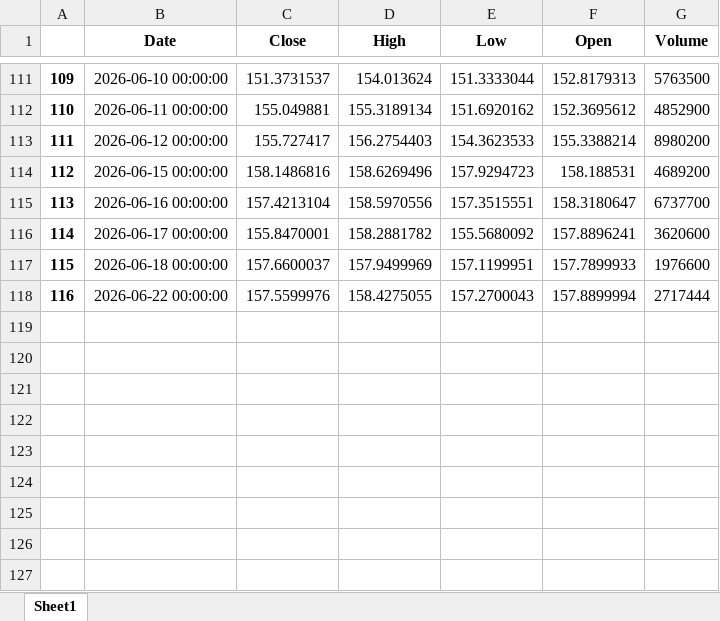
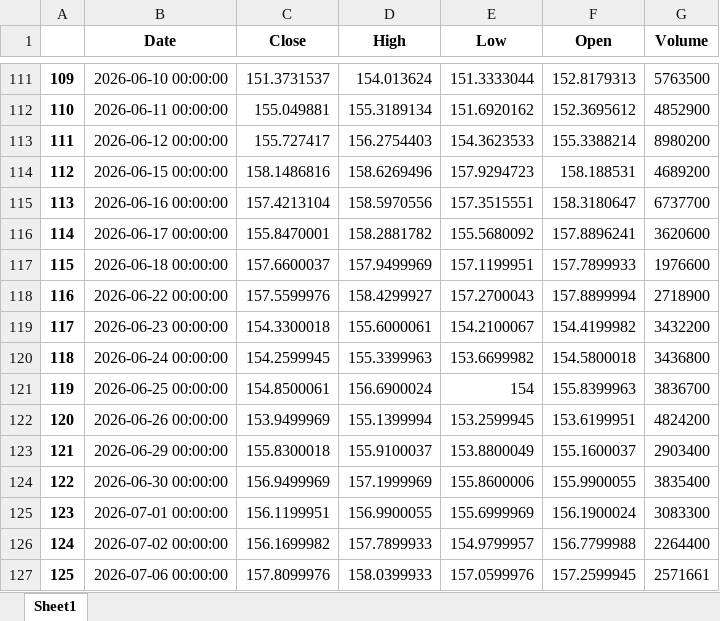
Before and after one commit to yevhen1231/ibkr-dashboard, an Excel workbook: Data/vt.xlsx, sheet Sheet1, drawn as a sheet; only a part is shown, gaps mark what is left out; values as stored, in another font and other column widths than the file's, no borders; the diff names each change by its address in the sheet, - before the commit and + after, or states it on an @@ line.

```diff
--- a/Data/vt.xlsx (sheet Sheet1)
+++ b/Data/vt.xlsx (sheet Sheet1)
-D118 (High): 158.4275055
+D118 (High): 158.4299927
-G118 (Volume): 2717444
+G118 (Volume): 2718900
+row 119: 117 | 2026-06-23 00:00:00 | 154.3300018 | 155.6000061 | 154.2100067 | 154.4199982 | 3432200
+row 120: 118 | 2026-06-24 00:00:00 | 154.2599945 | 155.3399963 | 153.6699982 | 154.5800018 | 3436800
+row 121: 119 | 2026-06-25 00:00:00 | 154.8500061 | 156.6900024 | 154 | 155.8399963 | 3836700
+row 122: 120 | 2026-06-26 00:00:00 | 153.9499969 | 155.1399994 | 153.2599945 | 153.6199951 | 4824200
+row 123: 121 | 2026-06-29 00:00:00 | 155.8300018 | 155.9100037 | 153.8800049 | 155.1600037 | 2903400
+row 124: 122 | 2026-06-30 00:00:00 | 156.9499969 | 157.1999969 | 155.8600006 | 155.9900055 | 3835400
+row 125: 123 | 2026-07-01 00:00:00 | 156.1199951 | 156.9900055 | 155.6999969 | 156.1900024 | 3083300
+row 126: 124 | 2026-07-02 00:00:00 | 156.1699982 | 157.7899933 | 154.9799957 | 156.7799988 | 2264400
+row 127: 125 | 2026-07-06 00:00:00 | 157.8099976 | 158.0399933 | 157.0599976 | 157.2599945 | 2571661
```
Also changed, not shown: Data/df.xlsx, Data/iau.xlsx, 2 other files.
